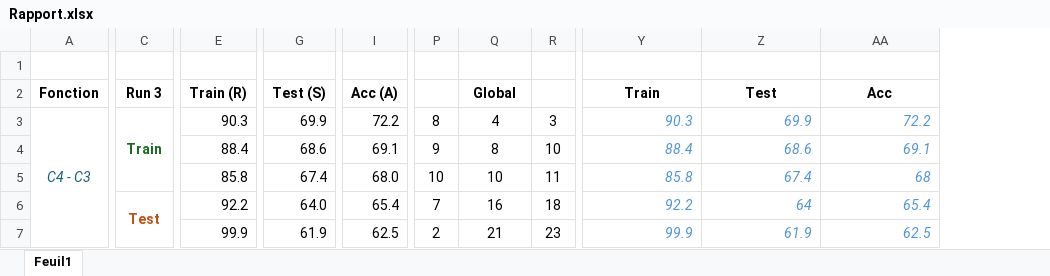
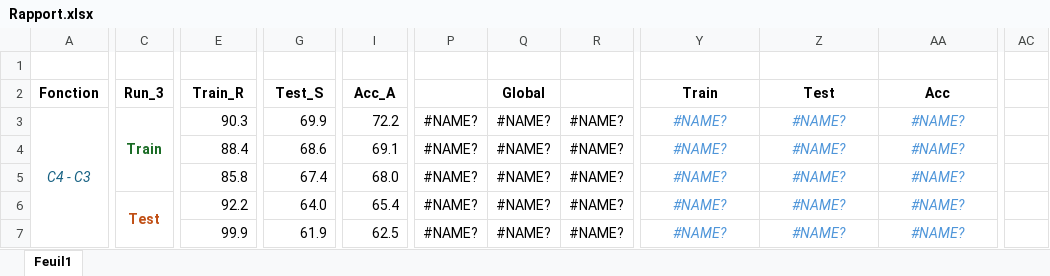
Before and after one commit to philippe-dpz/EEG_proj_repo, an Excel workbook: reports/Rapport.xlsx, sheet Feuil1, drawn as a sheet; only a part is shown, gaps mark what is left out; values as stored, in another font and other column widths than the file's, no borders; charts and pictures not drawn; removed rows and columns are numbered as before the commit, all else as after; the diff covers the shown part only; the diff names each change by its address in the sheet, - before the commit and + after, or states it on an @@ line.

```diff
--- a/reports/Rapport.xlsx (sheet Feuil1)
+++ b/reports/Rapport.xlsx (sheet Feuil1)
-column P, rows 3-7: 8 | 9 | 10 | 7 | 2
+column P, rows 3-7: all #NAME?
-column R, rows 3-7: 3 | 10 | 11 | 18 | 23
+column R, rows 3-7: all #NAME?
+column AC, empty
-C2: Run 3
+C2: Run_3
-E2: Train (R)
+E2: Train_R
-G2: Test (S)
+G2: Test_S
-I2: Acc (A)
+I2: Acc_A
-Q3 (Global): 4
+Q3 (Global): #NAME?
-Y3 (Train): 90.3
+Y3 (Train): #NAME?
-Y3:AA7 alignment: right
+Y3:AA7 alignment: center
-Z3 (Test): 69.9
+Z3 (Test): #NAME?
-AA3 (Acc): 72.2
+AA3 (Acc): #NAME?
-Q4 (Global): 8
+Q4 (Global): #NAME?
-Y4 (Train): 88.4
+Y4 (Train): #NAME?
-Z4 (Test): 68.6
+Z4 (Test): #NAME?
-AA4 (Acc): 69.1
+AA4 (Acc): #NAME?
-Q5 (Global): 10
+Q5 (Global): #NAME?
-Y5 (Train): 85.8
+Y5 (Train): #NAME?
-Z5 (Test): 67.4
+Z5 (Test): #NAME?
-AA5 (Acc): 68
+AA5 (Acc): #NAME?
-Q6 (Global): 16
+Q6 (Global): #NAME?
-Y6 (Train): 92.2
+Y6 (Train): #NAME?
-Z6 (Test): 64
+Z6 (Test): #NAME?
-AA6 (Acc): 65.4
+AA6 (Acc): #NAME?
-Q7 (Global): 21
+Q7 (Global): #NAME?
-Y7 (Train): 99.9
+Y7 (Train): #NAME?
-Z7 (Test): 61.9
+Z7 (Test): #NAME?
-AA7 (Acc): 62.5
+AA7 (Acc): #NAME?
```
Also changed, not shown: 6 added rows, 8 added columns, 112 edited cells and cell formats elsewhere in this sheet, formulas that keep their value, charts or pictures, 4 other files.
